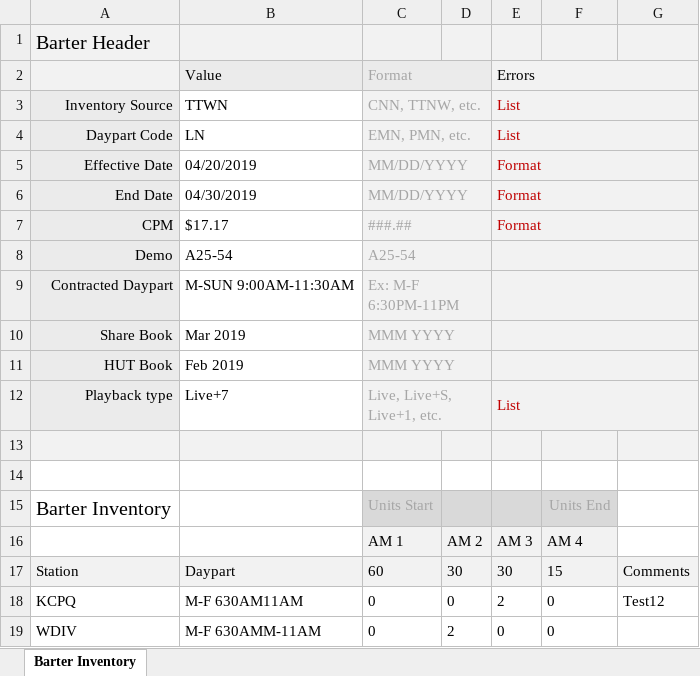
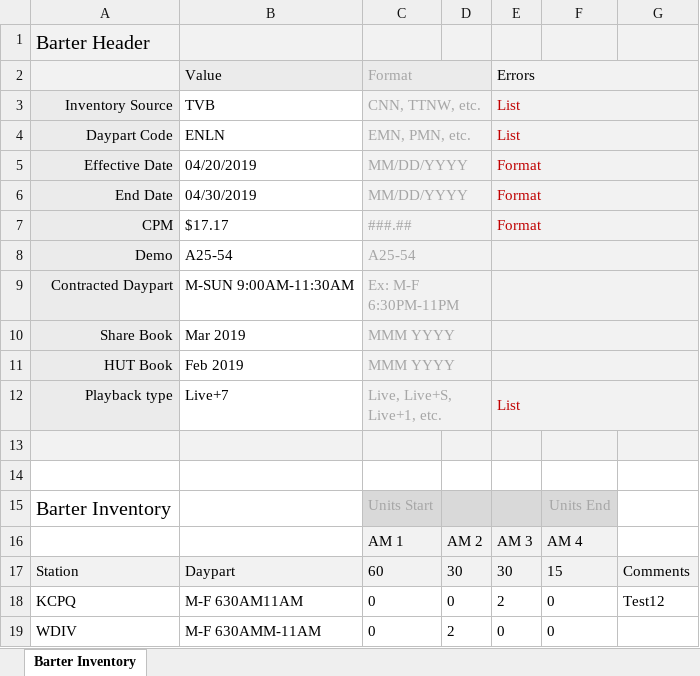
Before and after one commit to tonehanamant/Broadcast, an Excel workbook: Source/Tam/MaestroTests/SupportTests/Services.Broadcast.IntegrationTests/Files/ProprietaryDataFiles/Barter_DataLines file with invalid daypart.xlsx, sheet Barter Inventory, drawn as a sheet; values as stored, in another font and other column widths than the file's, no borders; conditional formats not drawn; the diff names each change by its address in the sheet, - before the commit and + after, or states it on an @@ line.

```diff
--- a/Source/Tam/MaestroTests/SupportTests/Services.Broadcast.IntegrationTests/Files/ProprietaryDataFiles/Barter_DataLines file with invalid daypart.xlsx (sheet Barter Inventory)
+++ b/Source/Tam/MaestroTests/SupportTests/Services.Broadcast.IntegrationTests/Files/ProprietaryDataFiles/Barter_DataLines file with invalid daypart.xlsx (sheet Barter Inventory)
-B3: TTWN
+B3: TVB
-B4: LN
+B4: ENLN
```
Also changed, not shown: Source/Tam/MaestroTests/SupportTests/Services.Broadcast.IntegrationTests/Files/ProprietaryDataFiles/Barter_BadFormats_PRI5379.xlsx, Source/Tam/MaestroTests/SupportTests/Services.Broadcast.IntegrationTests/Files/ProprietaryDataFiles/Barter_BadFormats_PRI5667.xlsx, 49 other files.
